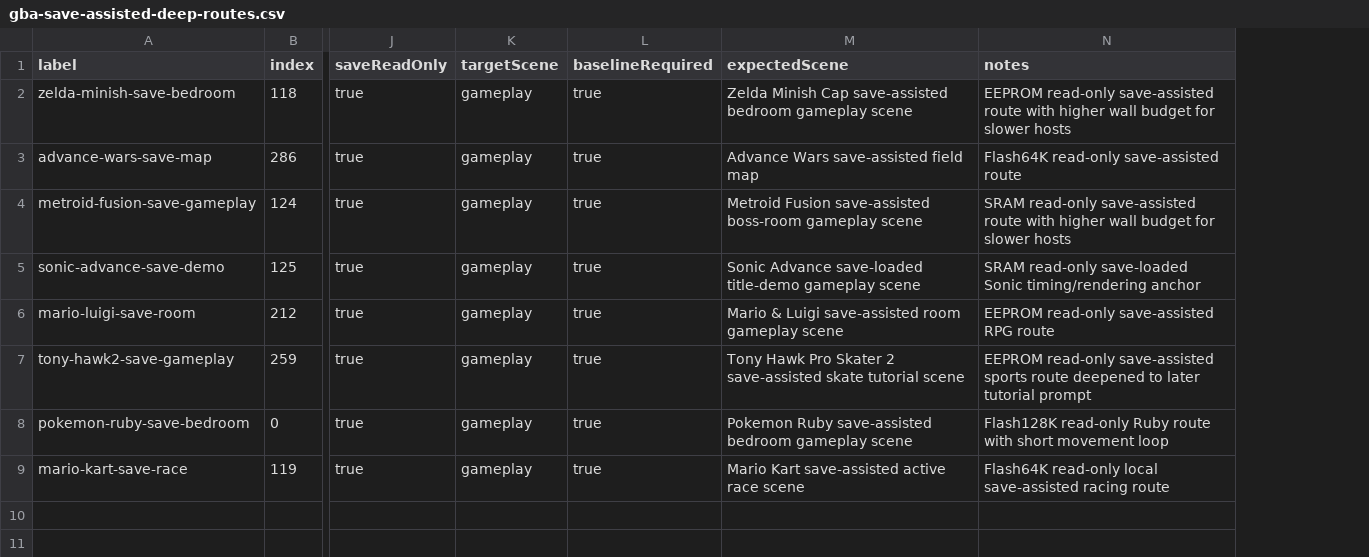
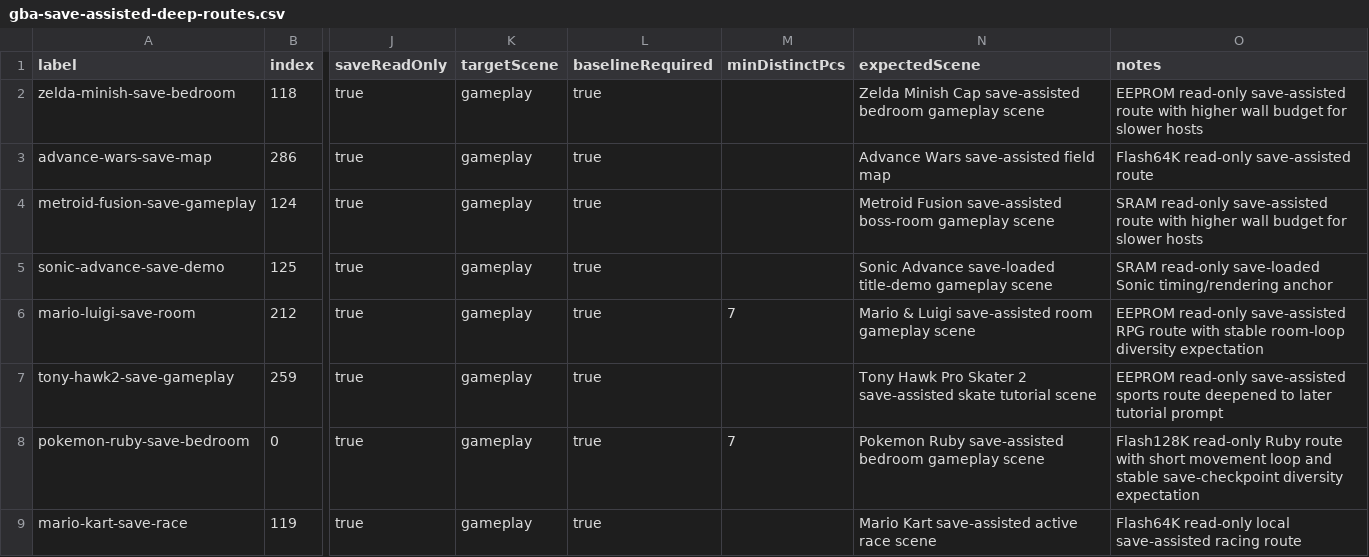
Before and after one commit to PaulMDemers/gbaSharp, a CSV file: docs/gba-save-assisted-deep-routes.csv, drawn as a sheet; only a part is shown, gaps mark what is left out; addresses are those after the commit; the diff names each change by its address in the sheet, - before the commit and + after, or states it on an @@ line.

Commit message:
Support route-specific diversity thresholds

```diff
--- a/docs/gba-save-assisted-deep-routes.csv
+++ b/docs/gba-save-assisted-deep-routes.csv
+column M (minDistinctPcs), rows 6-8: 7 |  | 7
-O6 (notes): …RPG route
+O6 (notes): …RPG route with stable room-loop diversity expectation
-O8 (notes): …movement loop
+O8 (notes): …movement loop and stable save-checkpoint diversity expectation
```
Also changed, not shown: 3 other files.
